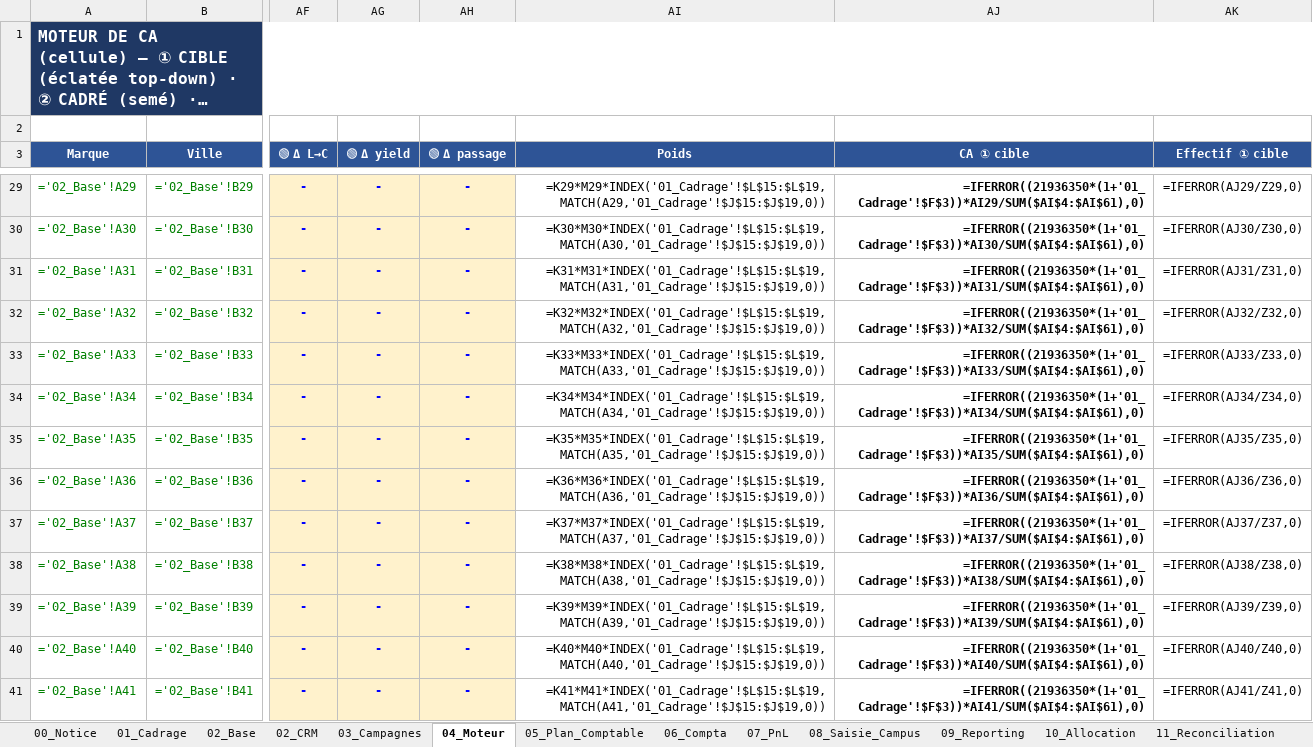
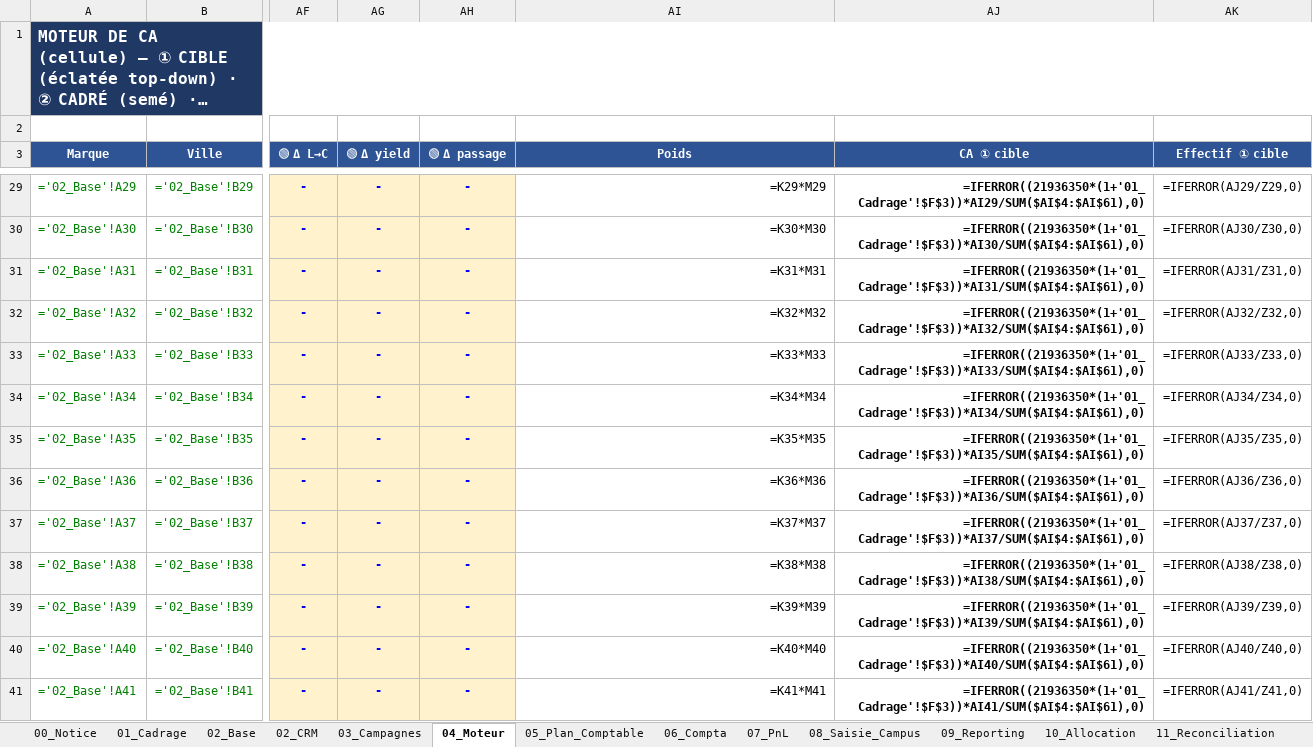
Before and after one commit to elmeziatims-art/demo5, an Excel workbook: eduservices/EDUSERVICES_Modele_CA_v3.xlsx, sheet 04_Moteur, drawn as a sheet; only a part is shown, gaps mark what is left out; long unchanged cells end in …; values as stored, in another font and other column widths than the file's, no borders; formulas without a stored value are shown as written; the diff covers the shown part only; the diff names each change by its address in the sheet, - before the commit and + after, or states it on an @@ line.

```diff
--- a/eduservices/EDUSERVICES_Modele_CA_v3.xlsx (sheet 04_Moteur)
+++ b/eduservices/EDUSERVICES_Modele_CA_v3.xlsx (sheet 04_Moteur)
-AI29 (Poids): =K29*M29*INDEX('01_Cadrage'!$L$15:$L$19,MATCH(A29,'01_Cadrage'!$J$15:$J$19,0))
+AI29 (Poids): =K29*M29
-AI30 (Poids): =K30*M30*INDEX('01_Cadrage'!$L$15:$L$19,MATCH(A30,'01_Cadrage'!$J$15:$J$19,0))
+AI30 (Poids): =K30*M30
-AI31 (Poids): =K31*M31*INDEX('01_Cadrage'!$L$15:$L$19,MATCH(A31,'01_Cadrage'!$J$15:$J$19,0))
+AI31 (Poids): =K31*M31
-AI32 (Poids): =K32*M32*INDEX('01_Cadrage'!$L$15:$L$19,MATCH(A32,'01_Cadrage'!$J$15:$J$19,0))
+AI32 (Poids): =K32*M32
-AI33 (Poids): =K33*M33*INDEX('01_Cadrage'!$L$15:$L$19,MATCH(A33,'01_Cadrage'!$J$15:$J$19,0))
+AI33 (Poids): =K33*M33
-AI34 (Poids): =K34*M34*INDEX('01_Cadrage'!$L$15:$L$19,MATCH(A34,'01_Cadrage'!$J$15:$J$19,0))
+AI34 (Poids): =K34*M34
-AI35 (Poids): =K35*M35*INDEX('01_Cadrage'!$L$15:$L$19,MATCH(A35,'01_Cadrage'!$J$15:$J$19,0))
+AI35 (Poids): =K35*M35
-AI36 (Poids): =K36*M36*INDEX('01_Cadrage'!$L$15:$L$19,MATCH(A36,'01_Cadrage'!$J$15:$J$19,0))
+AI36 (Poids): =K36*M36
-AI37 (Poids): =K37*M37*INDEX('01_Cadrage'!$L$15:$L$19,MATCH(A37,'01_Cadrage'!$J$15:$J$19,0))
+AI37 (Poids): =K37*M37
-AI38 (Poids): =K38*M38*INDEX('01_Cadrage'!$L$15:$L$19,MATCH(A38,'01_Cadrage'!$J$15:$J$19,0))
+AI38 (Poids): =K38*M38
-AI39 (Poids): =K39*M39*INDEX('01_Cadrage'!$L$15:$L$19,MATCH(A39,'01_Cadrage'!$J$15:$J$19,0))
+AI39 (Poids): =K39*M39
-AI40 (Poids): =K40*M40*INDEX('01_Cadrage'!$L$15:$L$19,MATCH(A40,'01_Cadrage'!$J$15:$J$19,0))
+AI40 (Poids): =K40*M40
-AI41 (Poids): =K41*M41*INDEX('01_Cadrage'!$L$15:$L$19,MATCH(A41,'01_Cadrage'!$J$15:$J$19,0))
+AI41 (Poids): =K41*M41
```
Also changed, not shown: 46 edited cells elsewhere in this sheet, sheet 03_Campagnes, sheet 01_Cadrage, 1 other file.
